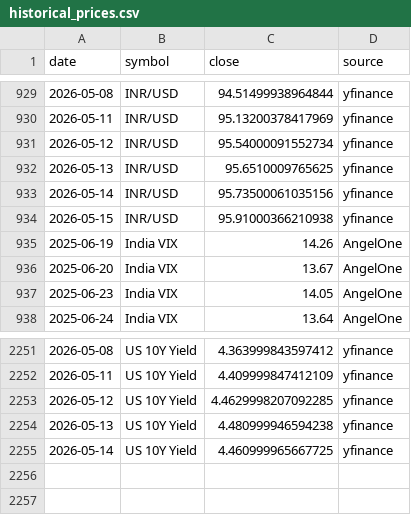
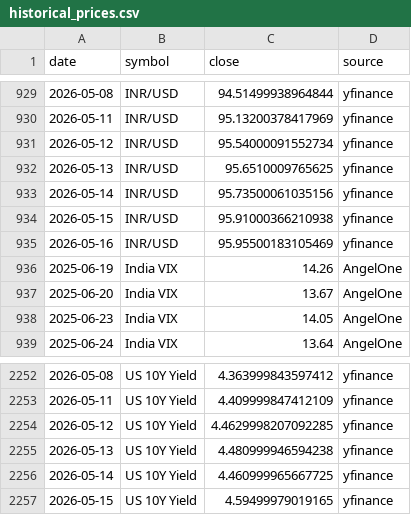
Before and after one commit to abhiarjun231-netizen/Engine-A-Dashboard, a CSV file: data/historical_prices.csv, drawn as a sheet; only a part is shown, gaps mark what is left out; the diff names each change by its address in the sheet, - before the commit and + after, or states it on an @@ line.

```diff
--- a/data/historical_prices.csv
+++ b/data/historical_prices.csv
+row 935: 2026-05-16 | INR/USD | 95.95500183105469 | yfinance
+row 2257: 2026-05-15 | US 10Y Yield | 4.59499979019165 | yfinance
```
Also changed, not shown: data/engine_a_score.csv, data/engine_b_prices.csv, 6 other files.
